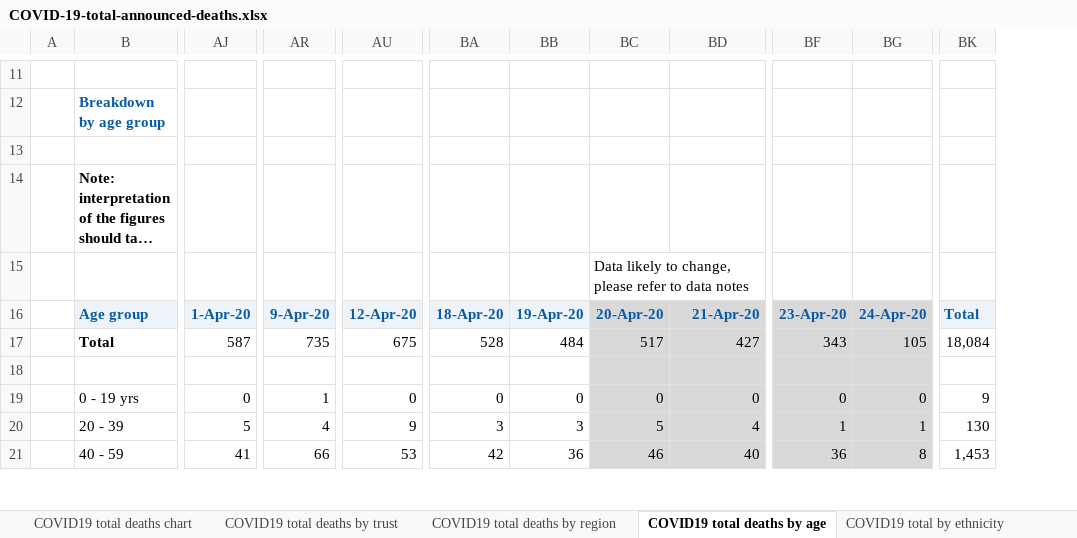
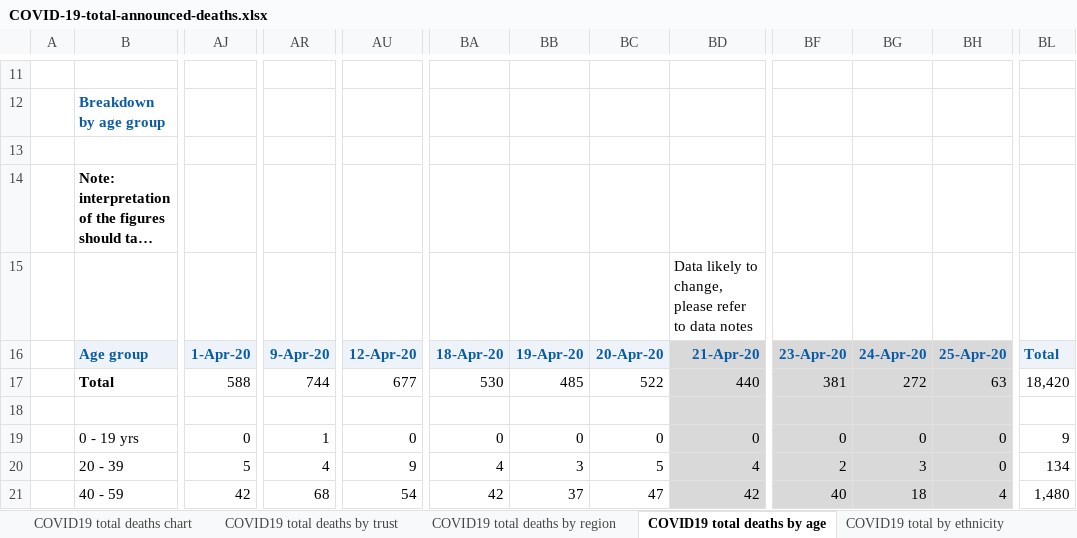
Before and after one commit to sdesilva26/Covid-19-App, an Excel workbook: Covid_19_Plots/data/COVID-19-total-announced-deaths.xlsx, sheet COVID19 total deaths by age, drawn as a sheet; only a part is shown, gaps mark what is left out; long unchanged cells end in …; values as stored, in another font and other column widths than the file's, no borders; removed rows and columns are numbered as before the commit, all else as after; rows hold the shown columns only; the diff covers the shown part only; the diff names each change by its address in the sheet, - before the commit and + after, or states it on an @@ line.

Commit message:
cron commit with updated data

```diff
--- a/Covid_19_Plots/data/COVID-19-total-announced-deaths.xlsx (sheet COVID19 total deaths by age)
+++ b/Covid_19_Plots/data/COVID-19-total-announced-deaths.xlsx (sheet COVID19 total deaths by age)
+column BH, rows 16-21: 25-Apr-20 | 63 |  | 0 | 0 | 4
-column BK, rows 16-21: Total | 18,084 |  | 9 | 130 | 1,453
+column BL, rows 16-21: Total | 18,420 |  | 9 | 134 | 1,480
-row 15:  |  |  |  |  |  |  | Data likely to change, please refer to data notes
+row 15:  |  |  |  |  |  |  |  | Data likely to change, please refer to data notes
-BC16 fill: #D9D9D9
+BC16 fill: #EDF3F9
-AJ17: 587
+AJ17: 588
-AR17: 735
+AR17: 744
-AU17: 675
+AU17: 677
-BA17: 528
+BA17: 530
-BB17: 484
+BB17: 485
-BC17: 517
+BC17: 522
-BC17:BC21 fill: #D9D9D9
+BC17:BC21 fill: none
-BD17: 427
+BD17: 440
-BF17: 343
+BF17: 381
-BG17: 105
+BG17: 272
-BA20: 3
+BA20: 4
-BF20: 1
+BF20: 2
-BG20: 1
+BG20: 3
-AJ21: 41
+AJ21: 42
-AR21: 66
+AR21: 68
-AU21: 53
+AU21: 54
-BB21: 36
+BB21: 37
-BC21: 46
+BC21: 47
-BD21: 40
+BD21: 42
-BF21: 36
+BF21: 40
-BG21: 8
+BG21: 18
```
Also changed, not shown: 50 edited cells and cell formats elsewhere in this sheet, sheet COVID19 total deaths by trust, sheet COVID19 total deaths by region, sheet COVID19 total deaths chart, charts or pictures, 1 other file.
